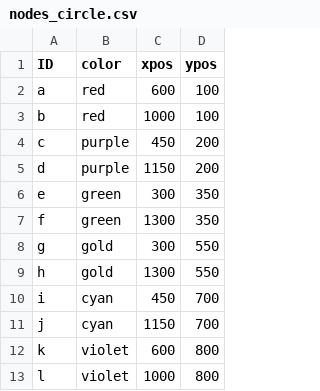
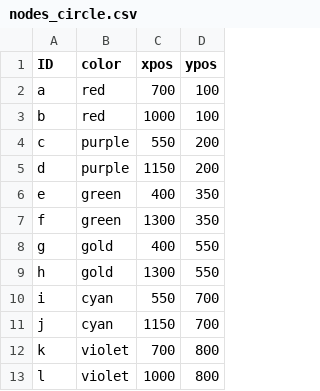
Before and after one commit to SuperSernik/GraphVisualisationSoftware, a CSV file: saves/nodes_circle.csv, drawn as a sheet.

```diff
--- a/saves/nodes_circle.csv
+++ b/saves/nodes_circle.csv
@@ -1,13 +1,13 @@
 ID,color,xpos,ypos
-a,red,600,100
+a,red,700,100
 b,red,1000,100
-c,purple,450,200
+c,purple,550,200
 d,purple,1150,200
-e,green,300,350
+e,green,400,350
 f,green,1300,350
-g,gold,300,550
+g,gold,400,550
 h,gold,1300,550
-i,cyan,450,700
+i,cyan,550,700
 j,cyan,1150,700
-k,violet,600,800
+k,violet,700,800
 l,violet,1000,800
```
Also changed, not shown: 5 other files.
